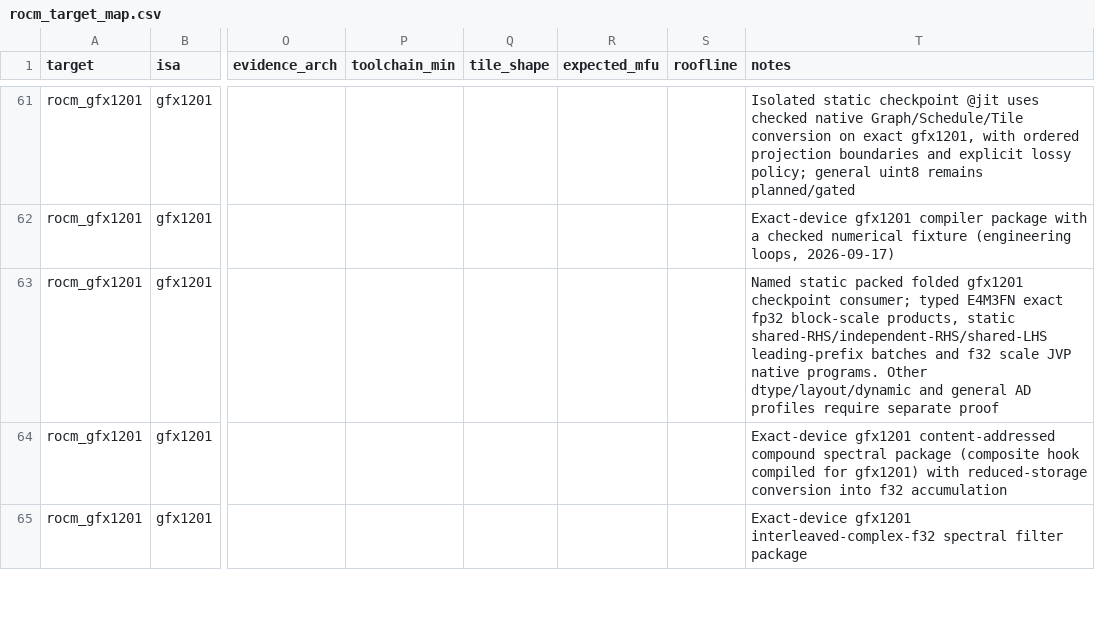
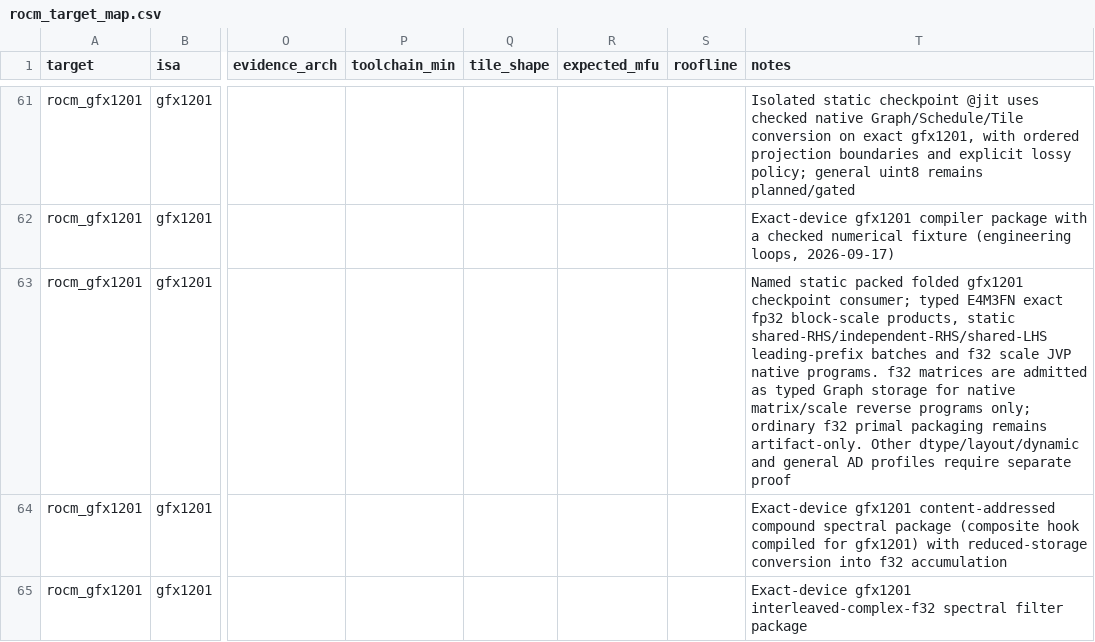
Before and after one commit to gstoner/tessera, a CSV file: docs/audit/generated/rocm_target_map.csv, drawn as a sheet; only a part is shown, gaps mark what is left out; the diff names each change by its address in the sheet, - before the commit and + after, or states it on an @@ line.

Commit message:
Integrate public continuous scaled-product reverse through native MLIR

```diff
--- a/docs/audit/generated/rocm_target_map.csv
+++ b/docs/audit/generated/rocm_target_map.csv
-T63 (notes): …native programs. Other dtype/layout/dynamic…
+T63 (notes): …native programs. f32 matrices are admitted as typed Graph storage for native matrix/scale reverse programs only; ordinary f32 primal packaging remains artifact-only. Other dtype/layout/dynamic…
```
Also changed, not shown: 15 other files.
